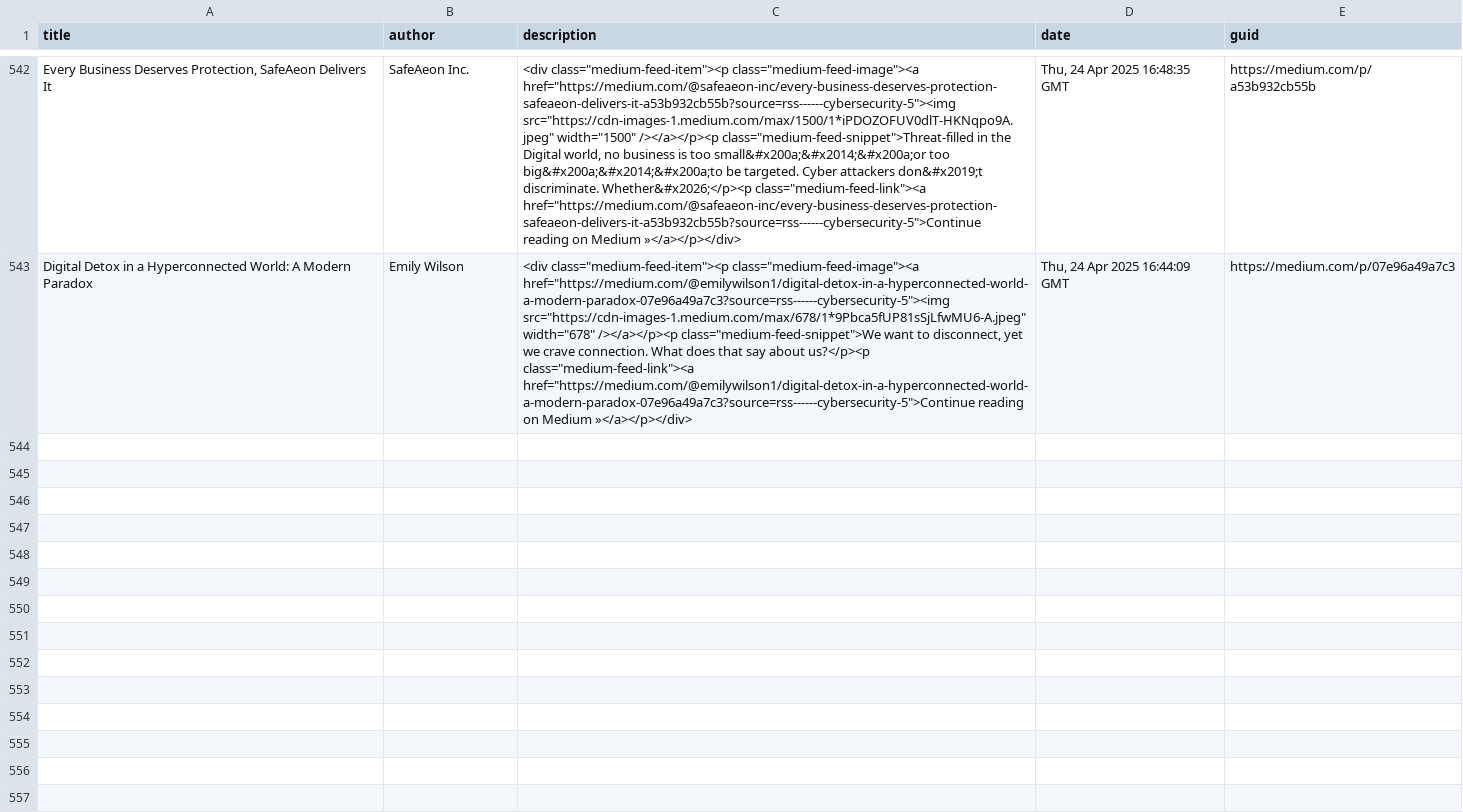
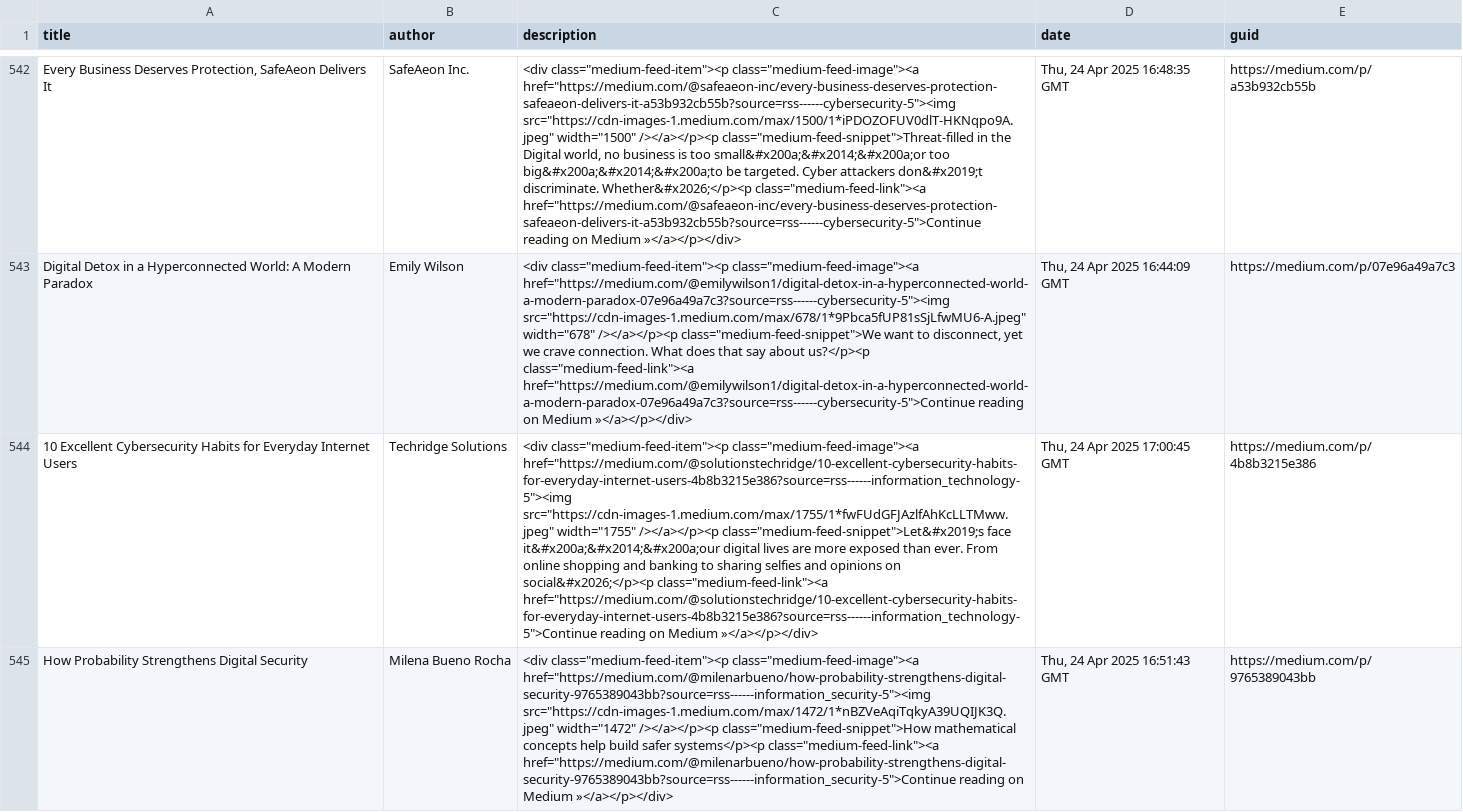
Before and after one commit to thexnumb/thexwriteup, a CSV file: articles.csv, drawn as a sheet; only a part is shown, gaps mark what is left out; the diff covers the shown part only; the diff names each change by its address in the sheet, - before the commit and + after, or states it on an @@ line.

```diff
--- a/articles.csv
+++ b/articles.csv
+row 544: 10 Excellent Cybersecurity Habits for Everyday Internet Users | Techridge Solutions | <div class="medium-feed-item"><p class="medium-feed-image"><a href="https://medium.com/@solutionstechridge/10-excellent-cybersecurity-habits-for-everyday-internet-users-4b8b3215e386?source=rss------information_technology-5"><img src="https://cdn-images-1.medium.com/max/1755/1*fwFUdGFJAzlfAhKcLLTMww.jpeg" width="1755" /></a></p><p class="medium-feed-snippet">Let&#x2019;s face it&#x200a;&#x2014;&#x200a;our digital lives are more exposed than ever. From online shopping and banking to sharing selfies and opinions on social&#x2026;</p><p class="medium-feed-link"><a href="https://medium.com/@solutionstechridge/10-excellent-cybersecurity-habits-for-everyday-internet-users-4b8b3215e386?source=rss------information_technology-5">Continue reading on Medium »</a></p></div> | Thu, 24 Apr 2025 17:00:45 GMT | https://medium.com/p/4b8b3215e386
+row 545: How Probability Strengthens Digital Security | Milena Bueno Rocha | <div class="medium-feed-item"><p class="medium-feed-image"><a href="https://medium.com/@milenarbueno/how-probability-strengthens-digital-security-9765389043bb?source=rss------information_security-5"><img src="https://cdn-images-1.medium.com/max/1472/1*nBZVeAqiTqkyA39UQIJK3Q.jpeg" width="1472" /></a></p><p class="medium-feed-snippet">How mathematical concepts help build safer systems</p><p class="medium-feed-link"><a href="https://medium.com/@milenarbueno/how-probability-strengthens-digital-security-9765389043bb?source=rss------information_security-5">Continue reading on Medium »</a></p></div> | Thu, 24 Apr 2025 16:51:43 GMT | https://medium.com/p/9765389043bb
```
Also changed, not shown: 2 added rows elsewhere in this file, 1 other file.
